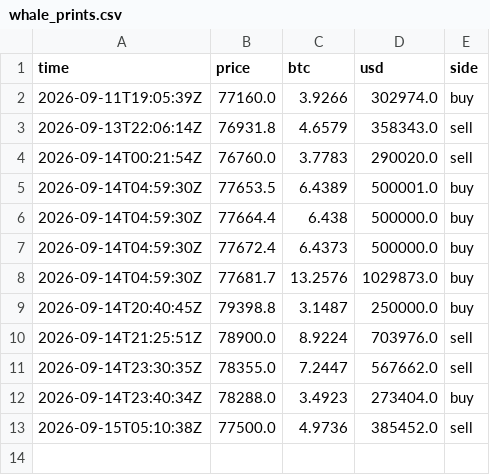
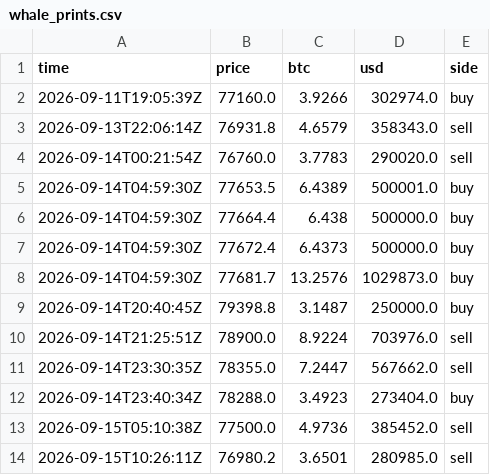
Before and after one commit to juliantorrespr-afk/quant-lab-data, a CSV file: data/flow/whale_prints.csv, drawn as a sheet.

```diff
--- a/data/flow/whale_prints.csv
+++ b/data/flow/whale_prints.csv
@@ -13 +13,2 @@ time,price,btc,usd,side
 2026-09-15T05:10:38Z,77500.0,4.9736,385452.0,sell
+2026-09-15T10:26:11Z,76980.2,3.6501,280985.0,sell
```
Also changed, not shown: data/flow/kraken_xbtusd_hourly.csv, 4 other files.
